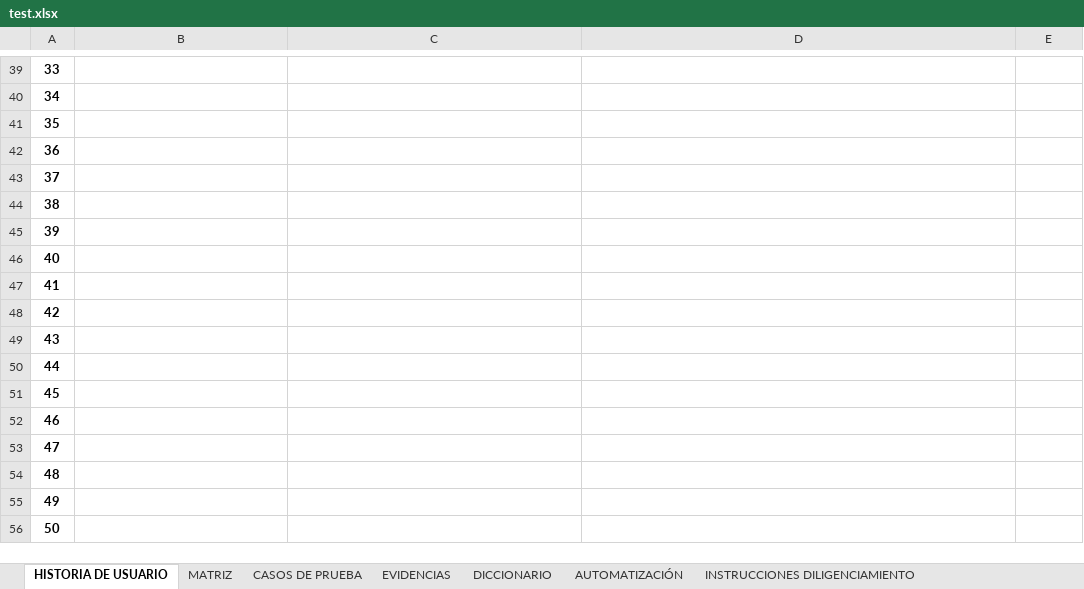
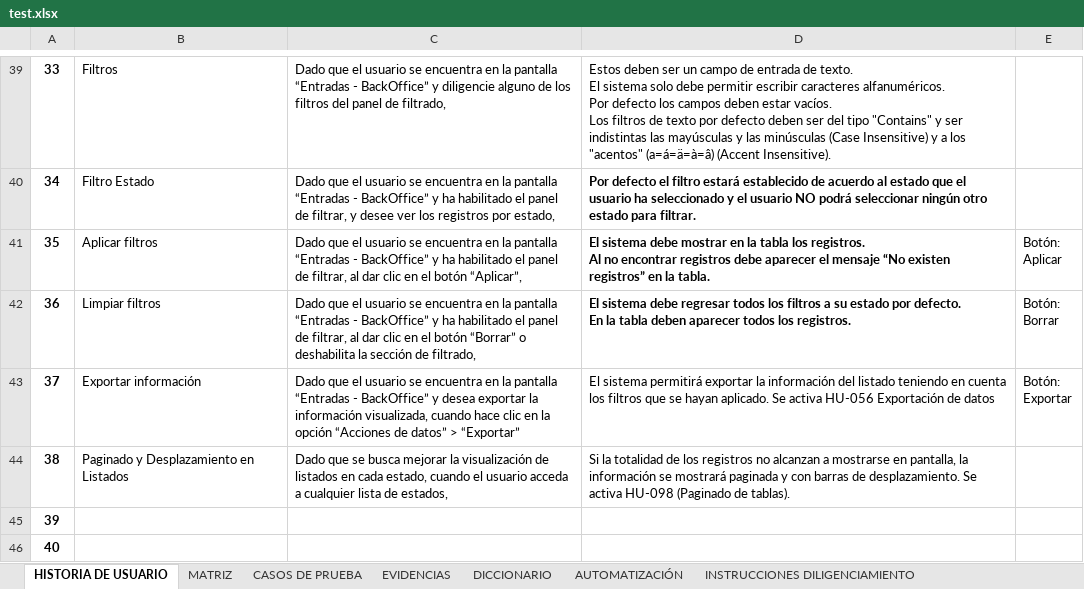
Before and after one commit to DavidCalleDaza/Generate-CP-IA, an Excel workbook: Archivos_imp/test.xlsx, sheet HISTORIA DE USUARIO, drawn as a sheet; only a part is shown, gaps mark what is left out; the shorter side is filled out with more unchanged rows; values as stored, in another font and other column widths than the file's, no borders; ↵ is a line break in a cell; the diff covers the shown part only; the diff names each change by its address in the sheet, - before the commit and + after, or states it on an @@ line.

```diff
--- a/Archivos_imp/test.xlsx (sheet HISTORIA DE USUARIO)
+++ b/Archivos_imp/test.xlsx (sheet HISTORIA DE USUARIO)
-B39: (empty)
+B39: Filtros
-C39: (empty)
+C39: Dado que el usuario se encuentra en la pantalla “Entradas - BackOffice” y diligencie alguno de los filtros del panel de filtrado,
-D39: (empty)
+D39: Estos deben ser un campo de entrada de texto. ↵ El sistema solo debe permitir escribir caracteres alfanuméricos. ↵ Por defecto los campos deben estar vacíos. ↵ Los filtros de texto por defecto deben ser del tipo "Contains" y ser indistintas las mayúsculas y las minúsculas (Case Insensitive) y a los "acentos" (a=á=ä=à=â) (Accent Insensitive).
-B40: (empty)
+B40: Filtro Estado
-C40: (empty)
+C40: Dado que el usuario se encuentra en la pantalla “Entradas - BackOffice” y ha habilitado el panel de filtrar, y desee ver los registros por estado,
-D40: (empty)
+D40: Por defecto el filtro estará establecido de acuerdo al estado que el usuario ha seleccionado y el usuario NO podrá seleccionar ningún otro estado para filtrar.
-B41: (empty)
+B41: Aplicar filtros
-C41: (empty)
+C41: Dado que el usuario se encuentra en la pantalla “Entradas - BackOffice” y ha habilitado el panel de filtrar, al dar clic en el botón “Aplicar”,
-D41: (empty)
+D41: El sistema debe mostrar en la tabla los registros. ↵ Al no encontrar registros debe aparecer el mensaje “No existen registros” en la tabla.
-E41: (empty)
+E41: Botón: ↵ Aplicar
-B42: (empty)
+B42: Limpiar filtros
-C42: (empty)
+C42: Dado que el usuario se encuentra en la pantalla “Entradas - BackOffice” y ha habilitado el panel de filtrar, al dar clic en el botón “Borrar” o deshabilita la sección de filtrado,
-D42: (empty)
+D42: El sistema debe regresar todos los filtros a su estado por defecto. ↵ En la tabla deben aparecer todos los registros.
-E42: (empty)
+E42: Botón: ↵ Borrar
-B43: (empty)
+B43: Exportar información
-C43: (empty)
+C43: Dado que el usuario se encuentra en la pantalla “Entradas - BackOffice” y desea exportar la información visualizada, cuando hace clic en la opción “Acciones de datos” > “Exportar”
-D43: (empty)
+D43: El sistema permitirá exportar la información del listado teniendo en cuenta los filtros que se hayan aplicado. Se activa HU-056 Exportación de datos
-E43: (empty)
+E43: Botón: ↵ Exportar
-B44: (empty)
+B44: Paginado y Desplazamiento en Listados
-C44: (empty)
+C44: Dado que se busca mejorar la visualización de listados en cada estado, cuando el usuario acceda a cualquier lista de estados,
-D44: (empty)
+D44: Si la totalidad de los registros no alcanzan a mostrarse en pantalla, la información se mostrará paginada y con barras de desplazamiento. Se activa HU-098 (Paginado de tablas).
```
Also changed, not shown: 126 edited cells elsewhere in this sheet, Archivos_xpo/VBA/CP-VBA.xlsm, 9 other files.
